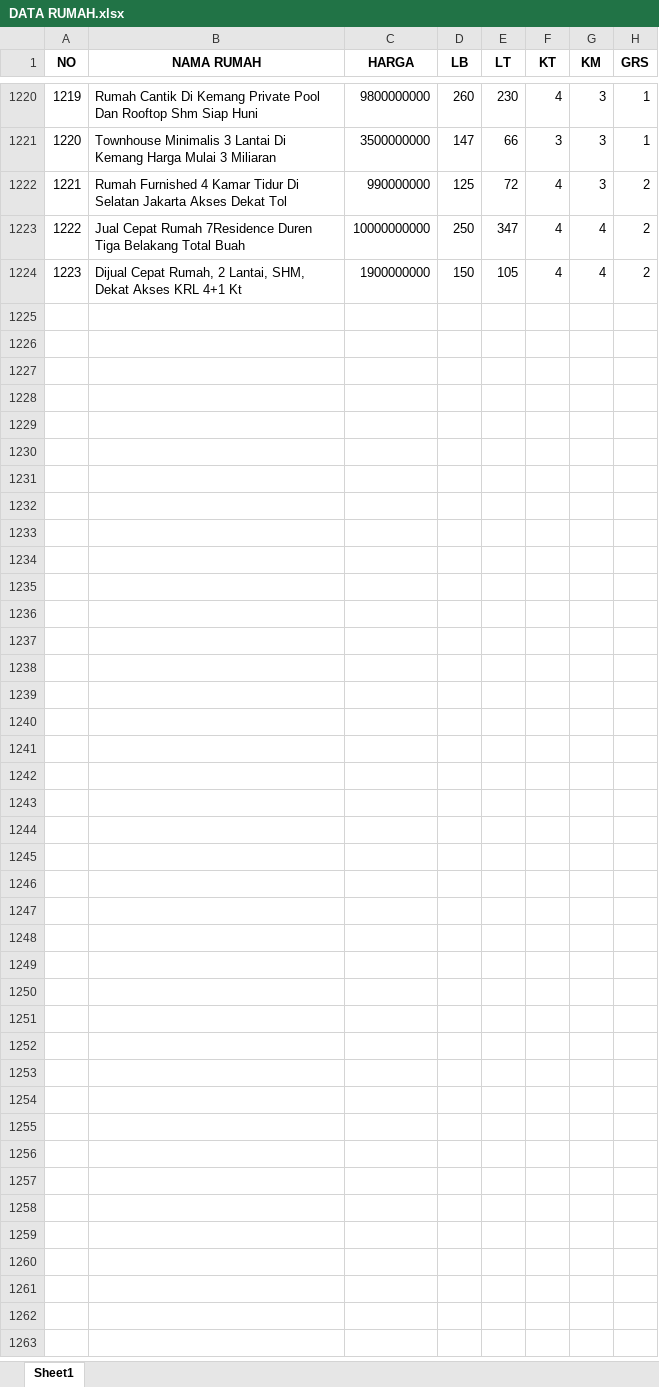
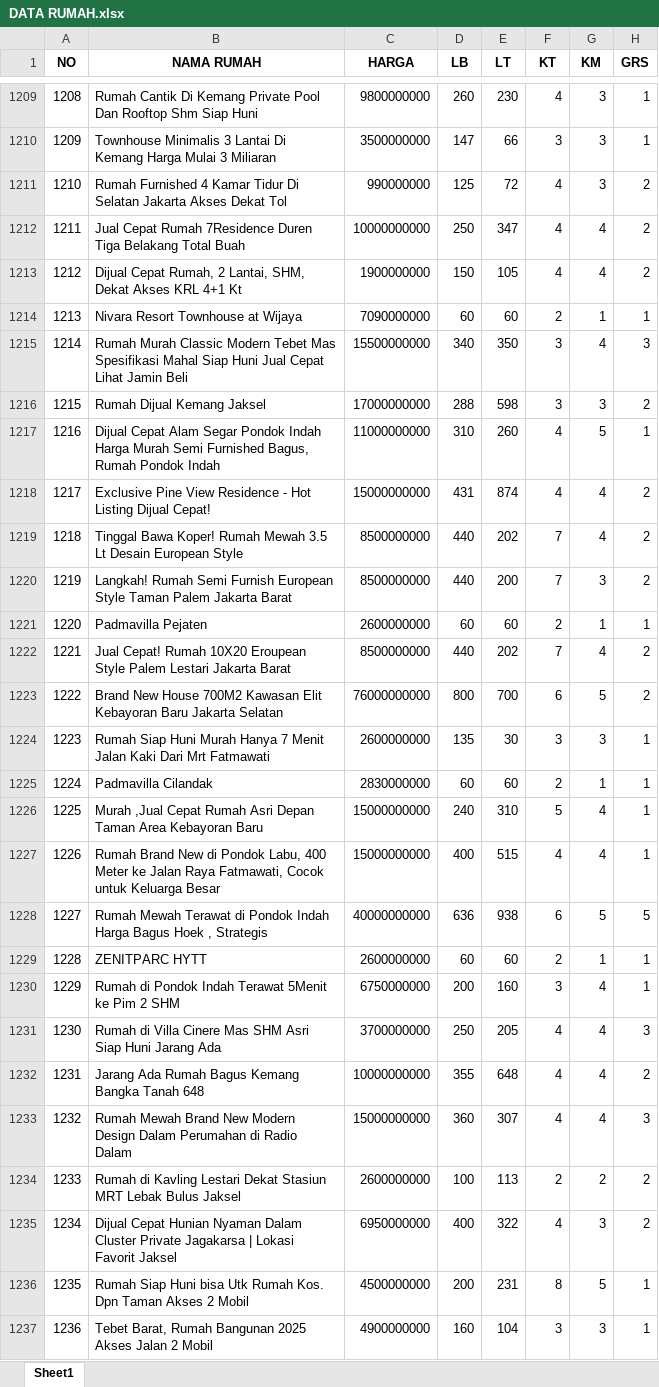
Before and after one commit to barunaxyz/PrediksiHargaRumah, an Excel workbook: data/raw/DATA RUMAH.xlsx, sheet Sheet1, drawn as a sheet; only a part is shown, gaps mark what is left out; values as stored, in another font and other column widths than the file's, no borders; the diff covers the shown part only; the diff names each change by its address in the sheet, - before the commit and + after, or states it on an @@ line.

```diff
--- a/data/raw/DATA RUMAH.xlsx (sheet Sheet1)
+++ b/data/raw/DATA RUMAH.xlsx (sheet Sheet1)
@@ column A (NO) renumbered between rows 1009 and 1213 @@
@@ row 1181 moved to row 1214: 1213 @@
@@ row 1027 moved to row 1215: 1214 @@
+row 1216: 1215 | Rumah Dijual Kemang Jaksel | 17000000000 | 288 | 598 | 3 | 3 | 2
+row 1217: 1216 | Dijual Cepat Alam Segar Pondok Indah Harga Murah Semi Furnished Bagus, Rumah Pondok Indah | 11000000000 | 310 | 260 | 4 | 5 | 1
+row 1218: 1217 | Exclusive Pine View Residence - Hot Listing Dijual Cepat! | 15000000000 | 431 | 874 | 4 | 4 | 2
+row 1219: 1218 | Tinggal Bawa Koper! Rumah Mewah 3.5 Lt Desain European Style | 8500000000 | 440 | 202 | 7 | 4 | 2
+row 1220: 1219 | Langkah! Rumah Semi Furnish European Style Taman Palem Jakarta Barat | 8500000000 | 440 | 200 | 7 | 3 | 2
@@ row 1188 moved to row 1221: 1220 @@
+row 1222: 1221 | Jual Cepat! Rumah 10X20 Eroupean Style Palem Lestari Jakarta Barat | 8500000000 | 440 | 202 | 7 | 4 | 2
+row 1223: 1222 | Brand New House 700M2 Kawasan Elit Kebayoran Baru Jakarta Selatan | 76000000000 | 800 | 700 | 6 | 5 | 2
+row 1224: 1223 | Rumah Siap Huni Murah Hanya 7 Menit Jalan Kaki Dari Mrt Fatmawati | 2600000000 | 135 | 30 | 3 | 3 | 1
@@ row 1192 moved to row 1225: 1224 @@
+row 1226: 1225 | Murah ,Jual Cepat Rumah Asri Depan Taman Area Kebayoran Baru | 15000000000 | 240 | 310 | 5 | 4 | 1
@@ row 1190 moved to row 1227: 1226 @@
+row 1228: 1227 | Rumah Mewah Terawat di Pondok Indah Harga Bagus Hoek , Strategis | 40000000000 | 636 | 938 | 6 | 5 | 5
@@ row 1196 moved to row 1229: 1228 @@
+row 1230: 1229 | Rumah di Pondok Indah Terawat 5Menit ke Pim 2 SHM | 6750000000 | 200 | 160 | 3 | 4 | 1
+row 1231: 1230 | Rumah di Villa Cinere Mas SHM Asri Siap Huni Jarang Ada | 3700000000 | 250 | 205 | 4 | 4 | 3
@@ row 1191 moved to row 1232: 1231 @@
@@ row 1177 moved to row 1233: 1232 @@
+row 1234: 1233 | Rumah di Kavling Lestari Dekat Stasiun MRT Lebak Bulus Jaksel | 2600000000 | 100 | 113 | 2 | 2 | 2
@@ row 1143 moved to row 1235: 1234 @@
+row 1236: 1235 | Rumah Siap Huni bisa Utk Rumah Kos. Dpn Taman Akses 2 Mobil | 4500000000 | 200 | 231 | 8 | 5 | 1
+row 1237: 1236 | Tebet Barat, Rumah Bangunan 2025 Akses Jalan 2 Mobil | 4900000000 | 160 | 104 | 3 | 3 | 1
```
Also changed, not shown: 2 removed rows elsewhere in this sheet, 2 other files.
